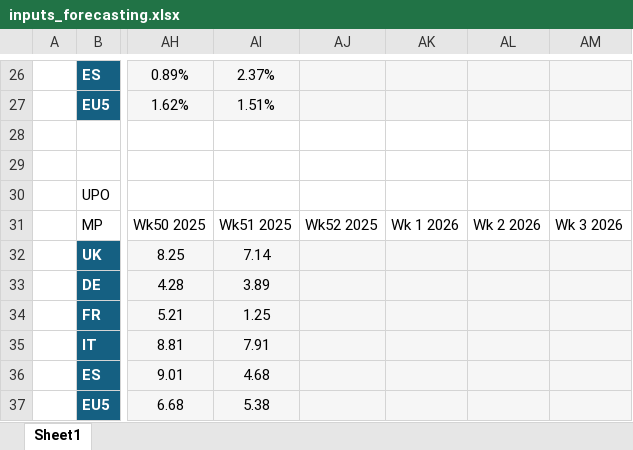
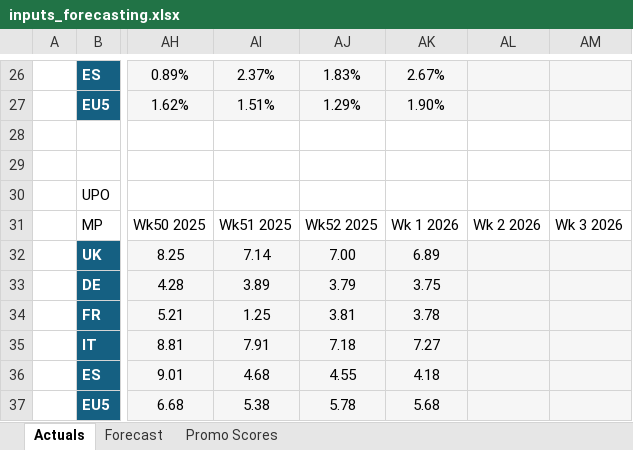
Before and after one commit to florianmnachbar-crypto/forecasting_dashboard, an Excel workbook: inputs_forecasting.xlsx, sheet Actuals, drawn as a sheet; only a part is shown, gaps mark what is left out; values as stored, in another font and other column widths than the file's, no borders; table styles not drawn; the diff covers the shown part only; the diff names each change by its address in the sheet, - before the commit and + after, or states it on an @@ line.

Commit message:
Add promo uplift toggle for forecasts and fix EU5 promo scores

```diff
--- a/inputs_forecasting.xlsx (sheet Actuals)
+++ b/inputs_forecasting.xlsx (sheet Actuals)
-sheet tab: Sheet1
+sheet tab: Actuals
+sheet tab: Forecast
+sheet tab: Promo Scores
-AJ26: (empty)
+AJ26: 1.83%
-AK26: (empty)
+AK26: 2.67%
-AJ27: (empty)
+AJ27: 1.29%
-AK27: (empty)
+AK27: 1.90%
-AJ32: (empty)
+AJ32: 7.00
-AK32: (empty)
+AK32: 6.89
-AJ33: (empty)
+AJ33: 3.79
-AK33: (empty)
+AK33: 3.75
-AJ34: (empty)
+AJ34: 3.81
-AK34: (empty)
+AK34: 3.78
-AJ35: (empty)
+AJ35: 7.18
-AK35: (empty)
+AK35: 7.27
-AJ36: (empty)
+AJ36: 4.55
-AK36: (empty)
+AK36: 4.18
-AJ37: (empty)
+AJ37: 5.78
-AK37: (empty)
+AK37: 5.68
```
Also changed, not shown: 32 edited cells elsewhere in this sheet, 5 other files.
